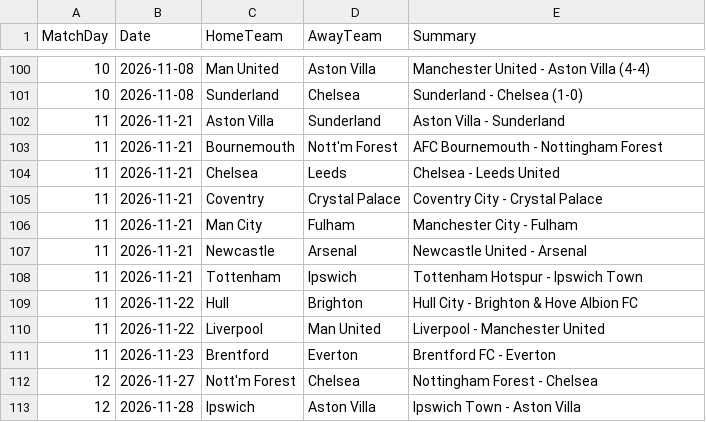
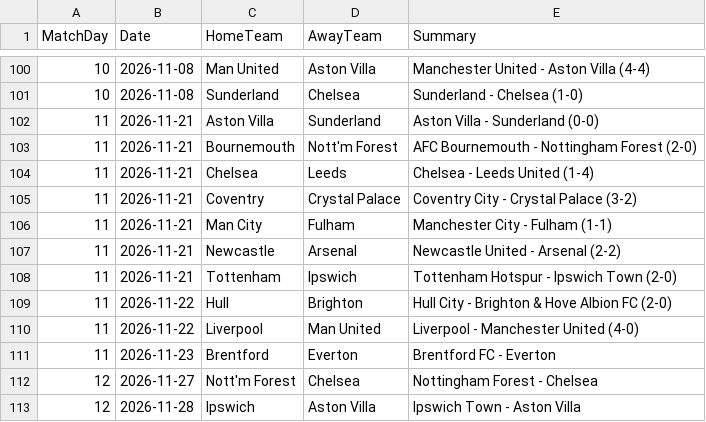
Before and after one commit to kiganyamburu/EPL-Season-Predictor, a CSV file: data/raw/fixtures_raw.csv, drawn as a sheet; only a part is shown, gaps mark what is left out.

```diff
--- a/data/raw/fixtures_raw.csv
+++ b/data/raw/fixtures_raw.csv
@@ -101,11 +101,11 @@ MatchDay,Date,HomeTeam,AwayTeam,Summary
 10,2026-11-08,Sunderland,Chelsea,Sunderland - Chelsea (1-0)
-11,2026-11-21,Aston Villa,Sunderland,Aston Villa - Sunderland
-11,2026-11-21,Bournemouth,Nott'm Forest,AFC Bournemouth - Nottingham Forest
-11,2026-11-21,Chelsea,Leeds,Chelsea - Leeds United
-11,2026-11-21,Coventry,Crystal Palace,Coventry City - Crystal Palace
-11,2026-11-21,Man City,Fulham,Manchester City - Fulham
-11,2026-11-21,Newcastle,Arsenal,Newcastle United - Arsenal
-11,2026-11-21,Tottenham,Ipswich,Tottenham Hotspur - Ipswich Town
-11,2026-11-22,Hull,Brighton,Hull City - Brighton & Hove Albion FC
-11,2026-11-22,Liverpool,Man United,Liverpool - Manchester United
+11,2026-11-21,Aston Villa,Sunderland,Aston Villa - Sunderland (0-0)
+11,2026-11-21,Bournemouth,Nott'm Forest,AFC Bournemouth - Nottingham Forest (2-0)
+11,2026-11-21,Chelsea,Leeds,Chelsea - Leeds United (1-4)
+11,2026-11-21,Coventry,Crystal Palace,Coventry City - Crystal Palace (3-2)
+11,2026-11-21,Man City,Fulham,Manchester City - Fulham (1-1)
+11,2026-11-21,Newcastle,Arsenal,Newcastle United - Arsenal (2-2)
+11,2026-11-21,Tottenham,Ipswich,Tottenham Hotspur - Ipswich Town (2-0)
+11,2026-11-22,Hull,Brighton,Hull City - Brighton & Hove Albion FC (2-0)
+11,2026-11-22,Liverpool,Man United,Liverpool - Manchester United (4-0)
 11,2026-11-23,Brentford,Everton,Brentford FC - Everton
```
Also changed, not shown: data/processed/historical_results.csv, data/processed/unplayed_fixtures.csv, 9 other files.
